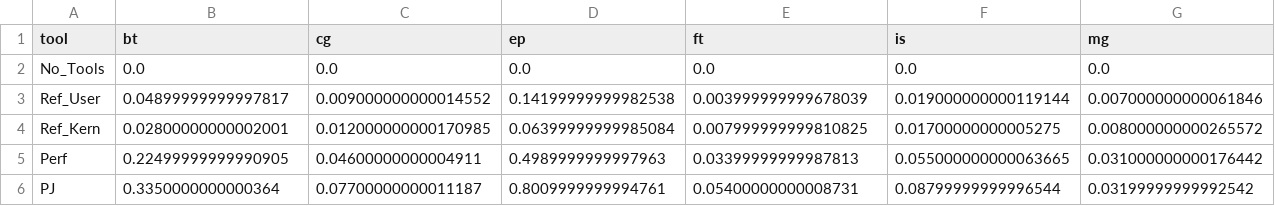
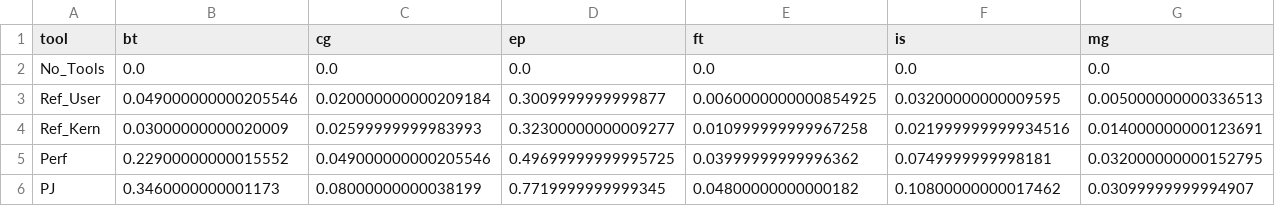
Before and after one commit to JeremyGDiamond/refrapl_data, a CSV file: csv/splug_median_rel_pivot.csv, drawn as a sheet; only a part is shown; the diff covers the shown part only; the diff names each change by its address in the sheet, - before the commit and + after, or states it on an @@ line.

```diff
--- a/csv/splug_median_rel_pivot.csv
+++ b/csv/splug_median_rel_pivot.csv
-B3 (bt): 0.04899999999997817
+B3 (bt): 0.049000000000205546
-C3 (cg): 0.009000000000014552
+C3 (cg): 0.020000000000209184
-D3 (ep): 0.14199999999982538
+D3 (ep): 0.3009999999999877
-E3 (ft): 0.003999999999678039
+E3 (ft): 0.0060000000000854925
-F3 (is): 0.019000000000119144
+F3 (is): 0.03200000000009595
-G3 (mg): 0.007000000000061846
+G3 (mg): 0.005000000000336513
-B4 (bt): 0.02800000000002001
+B4 (bt): 0.03000000000020009
-C4 (cg): 0.012000000000170985
+C4 (cg): 0.02599999999983993
-D4 (ep): 0.06399999999985084
+D4 (ep): 0.32300000000009277
-E4 (ft): 0.007999999999810825
+E4 (ft): 0.010999999999967258
-F4 (is): 0.01700000000005275
+F4 (is): 0.021999999999934516
-G4 (mg): 0.008000000000265572
+G4 (mg): 0.014000000000123691
-B5 (bt): 0.22499999999990905
+B5 (bt): 0.22900000000015552
-C5 (cg): 0.04600000000004911
+C5 (cg): 0.049000000000205546
-D5 (ep): 0.4989999999997963
+D5 (ep): 0.49699999999995725
-E5 (ft): 0.03399999999987813
+E5 (ft): 0.03999999999996362
-F5 (is): 0.055000000000063665
+F5 (is): 0.0749999999998181
-G5 (mg): 0.031000000000176442
+G5 (mg): 0.032000000000152795
-B6 (bt): 0.3350000000000364
+B6 (bt): 0.3460000000001173
-C6 (cg): 0.07700000000011187
+C6 (cg): 0.08000000000038199
-D6 (ep): 0.8009999999994761
+D6 (ep): 0.7719999999999345
-E6 (ft): 0.05400000000008731
+E6 (ft): 0.04800000000000182
-F6 (is): 0.08799999999996544
+F6 (is): 0.10800000000017462
-G6 (mg): 0.03199999999992542
+G6 (mg): 0.03099999999994907
```
Also changed, not shown: 31 edited cells elsewhere in this file, csv/RAPL_diff_mean_pivot.csv, csv/diff_aenergy_total_sw.csv, 47 other files.
